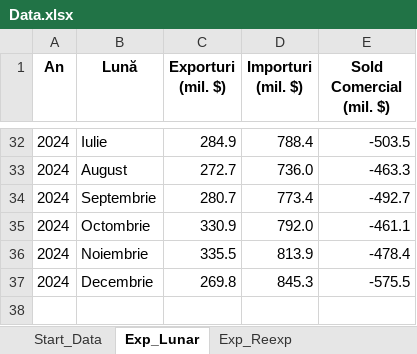
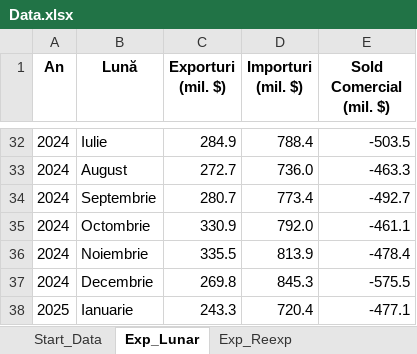
Before and after one commit to DanL1L/FrameworkData, an Excel workbook: data/Data.xlsx, sheet Exp_Lunar, drawn as a sheet; only a part is shown, gaps mark what is left out; values as stored, in another font and other column widths than the file's, no borders; the diff names each change by its address in the sheet, - before the commit and + after, or states it on an @@ line.

```diff
--- a/data/Data.xlsx (sheet Exp_Lunar)
+++ b/data/Data.xlsx (sheet Exp_Lunar)
+row 38: 2025 | Ianuarie | 243.3 | 720.4 | -477.1
```
Also changed, not shown: sheet Start_Data, sheet Influenta_Import, sheet Influenta_Export, sheet Exp_Reexp.
